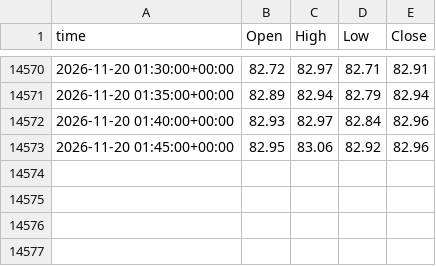
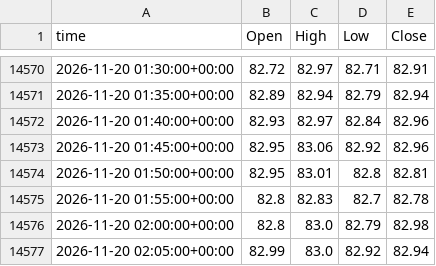
Before and after one commit to viruop/paper-arena, a CSV file: data/market/intraday/CL_F_5m.csv, drawn as a sheet; only a part is shown, gaps mark what is left out; the diff names each change by its address in the sheet, - before the commit and + after, or states it on an @@ line.

```diff
--- a/data/market/intraday/CL_F_5m.csv
+++ b/data/market/intraday/CL_F_5m.csv
+row 14574: 2026-11-20 01:50:00+00:00 | 82.95 | 83.01 | 82.8 | 82.81
+row 14575: 2026-11-20 01:55:00+00:00 | 82.8 | 82.83 | 82.7 | 82.78
+row 14576: 2026-11-20 02:00:00+00:00 | 82.8 | 83.0 | 82.79 | 82.98
+row 14577: 2026-11-20 02:05:00+00:00 | 82.99 | 83.0 | 82.92 | 82.94
```
Also changed, not shown: data/market/BRENT.csv, data/market/GOLD.csv, 4 other files.
